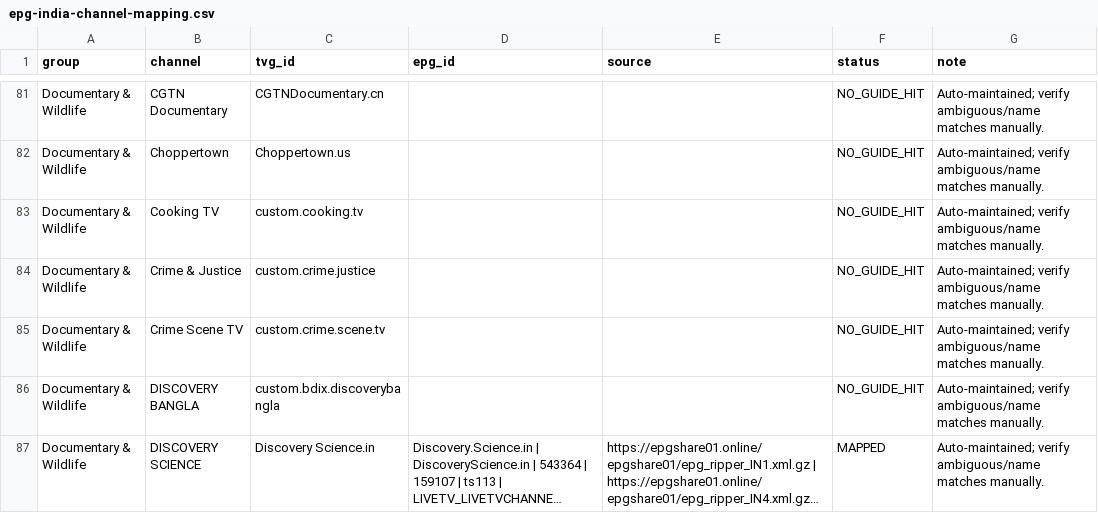
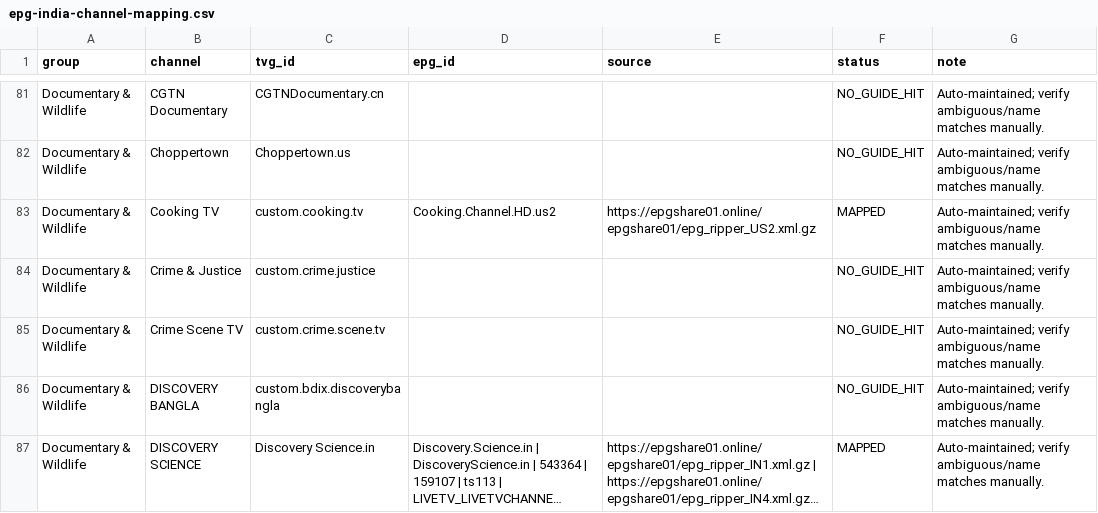
Before and after one commit to saeidrahmanbd/BDIX-IPTV, a CSV file: reports/epg-india-channel-mapping.csv, drawn as a sheet; only a part is shown, gaps mark what is left out; long unchanged cells end in …; the diff covers the shown part only.

```diff
--- a/reports/epg-india-channel-mapping.csv
+++ b/reports/epg-india-channel-mapping.csv
@@ -82,3 +82,3 @@ Documentary & Wildlife,CGTN Documentary,CGTNDocumentary.cn,,,NO_GUIDE_HIT,Auto-m
 Documentary & Wildlife,Choppertown,Choppertown.us,,,NO_GUIDE_HIT,Auto-maintained; verify ambiguous/name matches manually.
-Documentary & Wildlife,Cooking TV,custom.cooking.tv,,,NO_GUIDE_HIT,Auto-maintained; verify ambiguous/name matches manually.
+Documentary & Wildlife,Cooking TV,custom.cooking.tv,Cooking.Channel.HD.us2,https://epgshare01.online/epgshare01/epg_ripper_US2.xml.gz,MAPPED,Auto-maintained; verify ambiguous/name matches manually.
 Documentary & Wildlife,Crime & Justice,custom.crime.justice,,,NO_GUIDE_HIT,Auto-maintained; verify ambiguous/name matches manually.
```
Also changed, not shown: 1 added row, 1 removed row and 168 edited cells elsewhere in this file, 13 other files.
